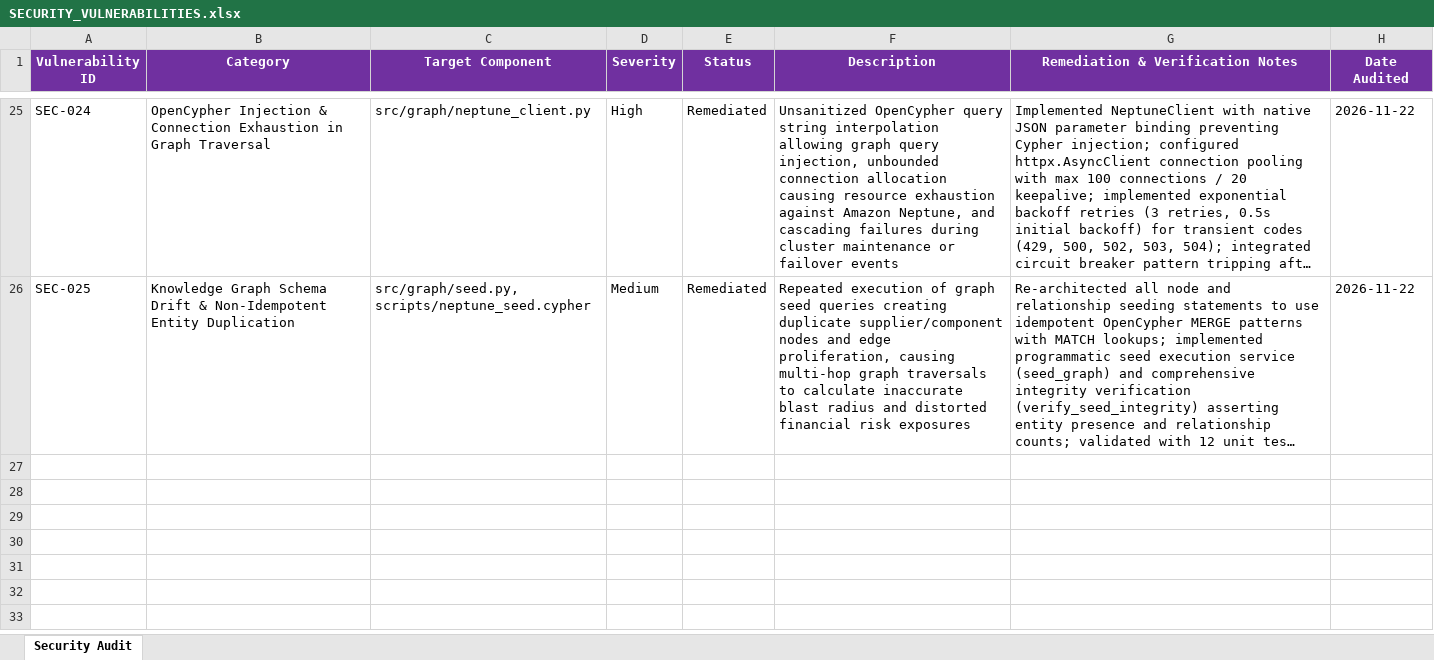
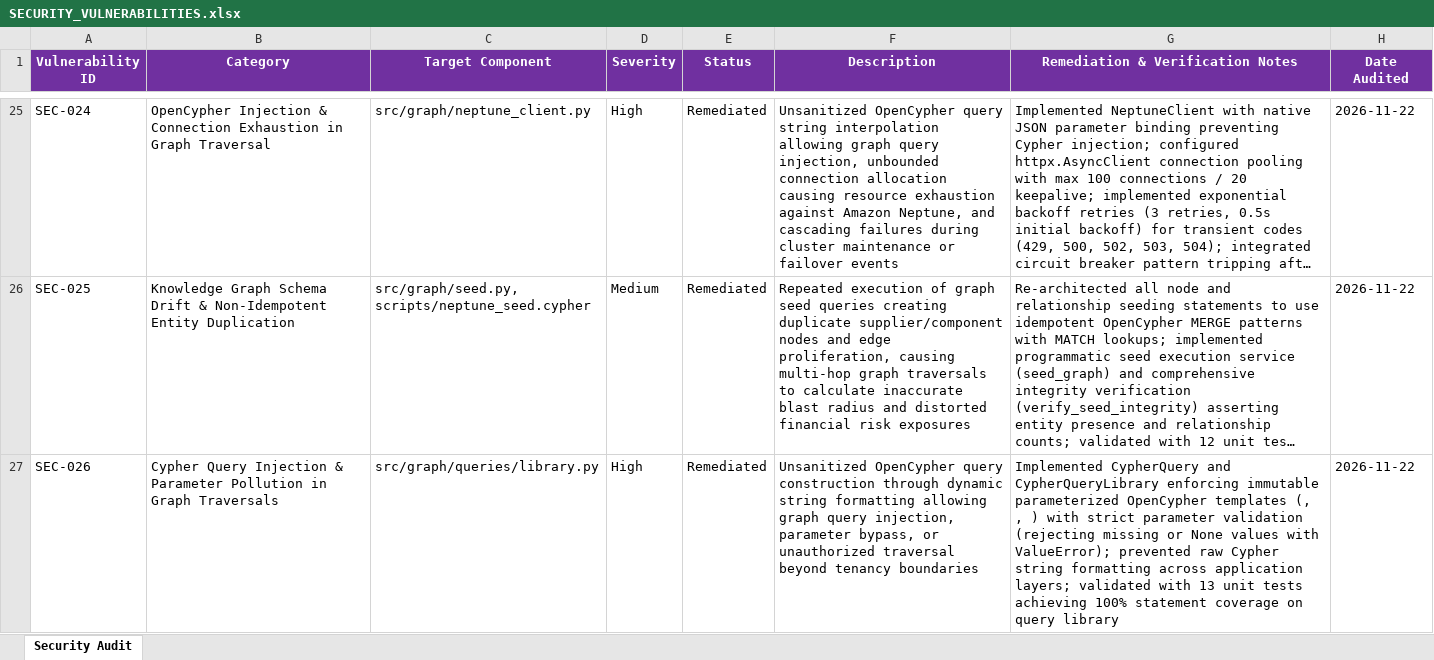
Before and after one commit to lokesh-repaka/apexmotion-supplier-risk-intelligence, an Excel workbook: docs/SECURITY_VULNERABILITIES.xlsx, sheet Security Audit, drawn as a sheet; only a part is shown, gaps mark what is left out; long unchanged cells end in …; values as stored, in another font and other column widths than the file's, no borders; the diff names each change by its address in the sheet, - before the commit and + after, or states it on an @@ line.

```diff
--- a/docs/SECURITY_VULNERABILITIES.xlsx (sheet Security Audit)
+++ b/docs/SECURITY_VULNERABILITIES.xlsx (sheet Security Audit)
+row 27: SEC-026 | Cypher Query Injection & Parameter Pollution in Graph Traversals | src/graph/queries/library.py | High | Remediated | Unsanitized OpenCypher query construction through dynamic string formatting allowing graph query injection, parameter bypass, or unauthorized traversal beyond tenancy boundaries | Implemented CypherQuery and CypherQueryLibrary enforcing immutable parameterized OpenCypher templates (, , ) with strict parameter validation (rejecting missing or None values with ValueError); prevented raw Cypher string formatting across application layers; validated with 13 unit tests achieving 100% statement coverage on query library | 2026-11-22
```
Also changed, not shown: docs/TEST_CASES.xlsx, 7 other files.
